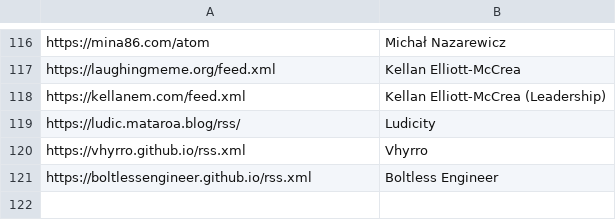
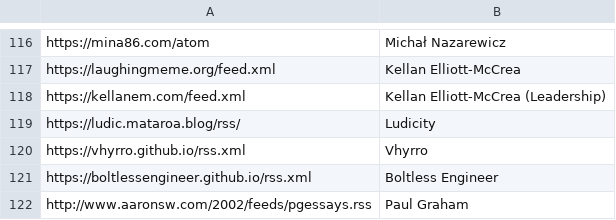
Before and after one commit to mitchpaulus/dotfiles, a TSV file: rss.tsv, drawn as a sheet; only a part is shown, gaps mark what is left out; the diff names each change by its address in the sheet, - before the commit and + after, or states it on an @@ line.

Commit message:
Update RSS

```diff
--- a/rss.tsv
+++ b/rss.tsv
+row 122: http://www.aaronsw.com/2002/feeds/pgessays.rss | Paul Graham
```
